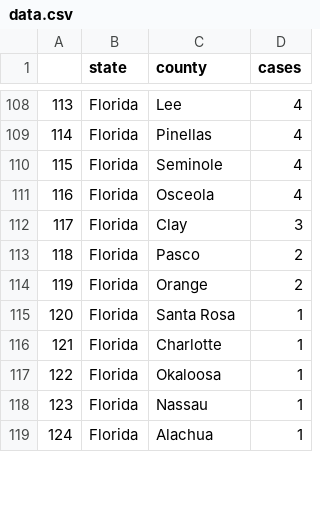
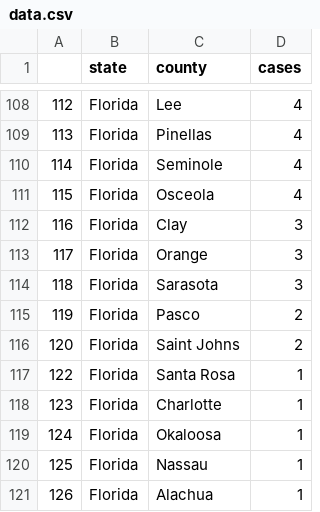
Before and after one commit to randel/COVID-19-US-county-map, a CSV file: data.csv, drawn as a sheet; only a part is shown, gaps mark what is left out; addresses are those after the commit; the diff covers the shown part only; the diff names each change by its address in the sheet, - before the commit and + after, or states it on an @@ line.

```diff
--- a/data.csv
+++ b/data.csv
@@ column A renumbered from row 20 down @@
+row 113: 117 | Florida | Orange | 3
+row 114: 118 | Florida | Sarasota | 3
-C116 (county): Orange
+C116 (county): Saint Johns
```
Also changed, not shown: 9 added rows, 8 removed rows, 8 moved rows and 1 edited cell elsewhere in this file, 1 other file.
